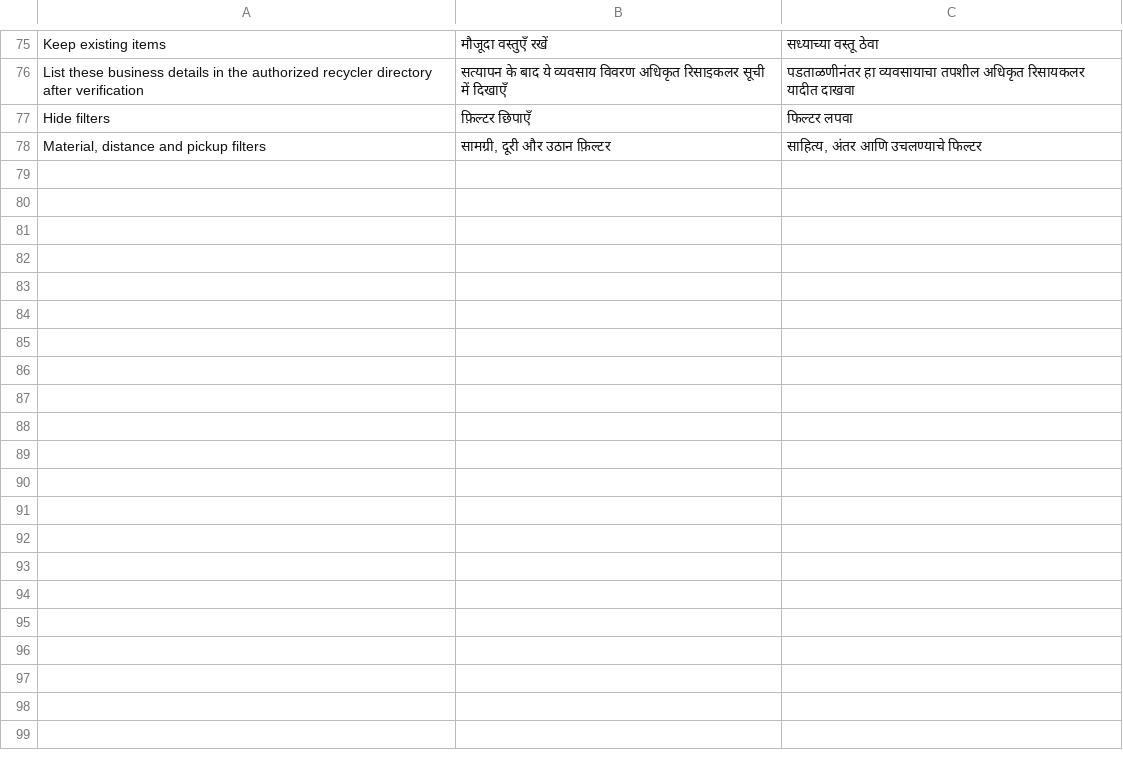
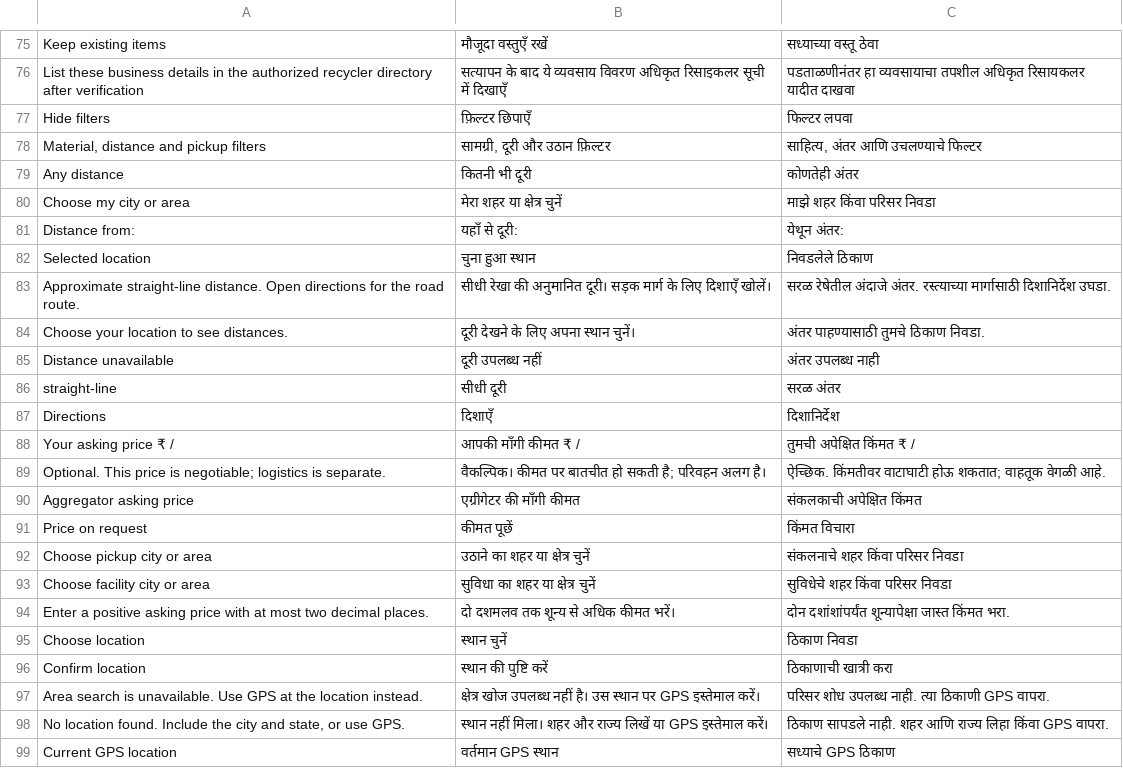
Before and after one commit to orcazen9-png/application-ewaste, a TSV file: native-android/discovery-translations.tsv, drawn as a sheet; only a part is shown, gaps mark what is left out; the diff names each change by its address in the sheet, - before the commit and + after, or states it on an @@ line.

```diff
--- a/native-android/discovery-translations.tsv
+++ b/native-android/discovery-translations.tsv
+row 79: Any distance | कितनी भी दूरी | कोणतेही अंतर
+row 80: Choose my city or area | मेरा शहर या क्षेत्र चुनें | माझे शहर किंवा परिसर निवडा
+row 81: Distance from: | यहाँ से दूरी: | येथून अंतर:
+row 82: Selected location | चुना हुआ स्थान | निवडलेले ठिकाण
+row 83: Approximate straight-line distance. Open directions for the road route. | सीधी रेखा की अनुमानित दूरी। सड़क मार्ग के लिए दिशाएँ खोलें। | सरळ रेषेतील अंदाजे अंतर. रस्त्याच्या मार्गासाठी दिशानिर्देश उघडा.
+row 84: Choose your location to see distances. | दूरी देखने के लिए अपना स्थान चुनें। | अंतर पाहण्यासाठी तुमचे ठिकाण निवडा.
+row 85: Distance unavailable | दूरी उपलब्ध नहीं | अंतर उपलब्ध नाही
+row 86: straight-line | सीधी दूरी | सरळ अंतर
+row 87: Directions | दिशाएँ | दिशानिर्देश
+row 88: Your asking price ₹ / | आपकी माँगी कीमत ₹ / | तुमची अपेक्षित किंमत ₹ /
+row 89: Optional. This price is negotiable; logistics is separate. | वैकल्पिक। कीमत पर बातचीत हो सकती है; परिवहन अलग है। | ऐच्छिक. किंमतीवर वाटाघाटी होऊ शकतात; वाहतूक वेगळी आहे.
+row 90: Aggregator asking price | एग्रीगेटर की माँगी कीमत | संकलकाची अपेक्षित किंमत
+row 91: Price on request | कीमत पूछें | किंमत विचारा
+row 92: Choose pickup city or area | उठाने का शहर या क्षेत्र चुनें | संकलनाचे शहर किंवा परिसर निवडा
+row 93: Choose facility city or area | सुविधा का शहर या क्षेत्र चुनें | सुविधेचे शहर किंवा परिसर निवडा
+row 94: Enter a positive asking price with at most two decimal places. | दो दशमलव तक शून्य से अधिक कीमत भरें। | दोन दशांशांपर्यंत शून्यापेक्षा जास्त किंमत भरा.
+row 95: Choose location | स्थान चुनें | ठिकाण निवडा
+row 96: Confirm location | स्थान की पुष्टि करें | ठिकाणाची खात्री करा
+row 97: Area search is unavailable. Use GPS at the location instead. | क्षेत्र खोज उपलब्ध नहीं है। उस स्थान पर GPS इस्तेमाल करें। | परिसर शोध उपलब्ध नाही. त्या ठिकाणी GPS वापरा.
+row 98: No location found. Include the city and state, or use GPS. | स्थान नहीं मिला। शहर और राज्य लिखें या GPS इस्तेमाल करें। | ठिकाण सापडले नाही. शहर आणि राज्य लिहा किंवा GPS वापरा.
+row 99: Current GPS location | वर्तमान GPS स्थान | सध्याचे GPS ठिकाण
```
Also changed, not shown: 15 other files.
